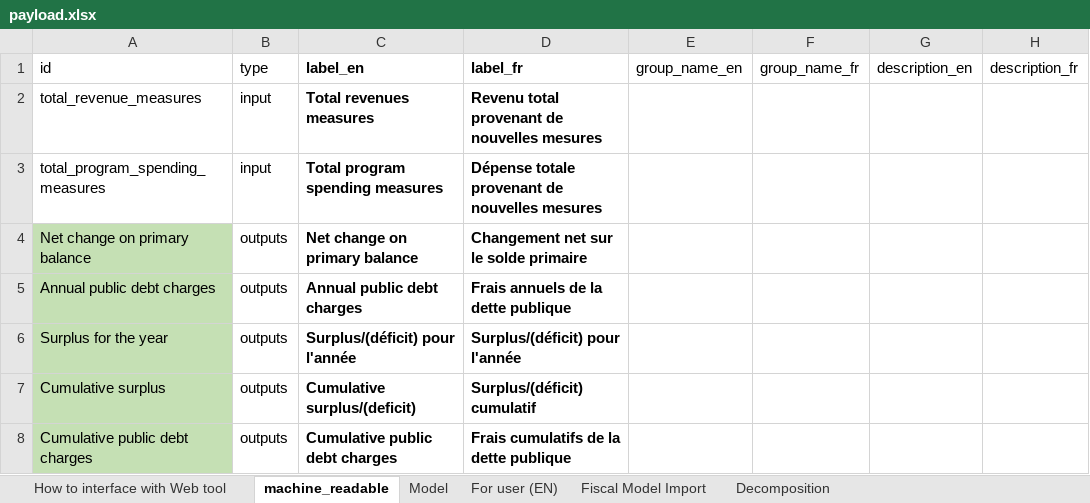
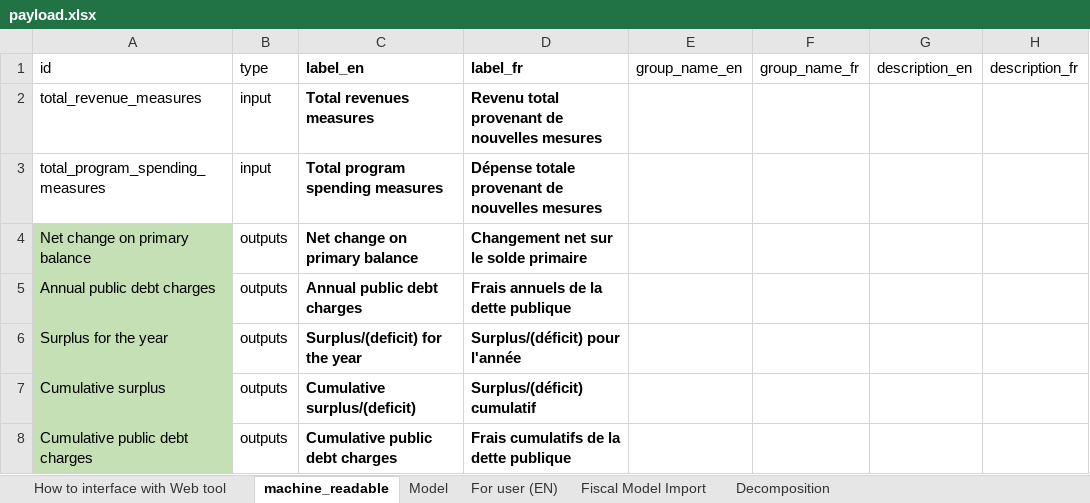
Before and after one commit to pbo-dpb/PublicDebtChargesCalculator, an Excel workbook: src/assets/payload.xlsx, sheet machine_readable, drawn as a sheet; only a part is shown; values as stored, in another font and other column widths than the file's, no borders; the diff names each change by its address in the sheet, - before the commit and + after, or states it on an @@ line.

Commit message:
Replaced payload file with missing label.

```diff
--- a/src/assets/payload.xlsx (sheet machine_readable)
+++ b/src/assets/payload.xlsx (sheet machine_readable)
-C6 (label_en): Surplus/(déficit) pour l'année
+C6 (label_en): Surplus/(deficit) for the year
```
